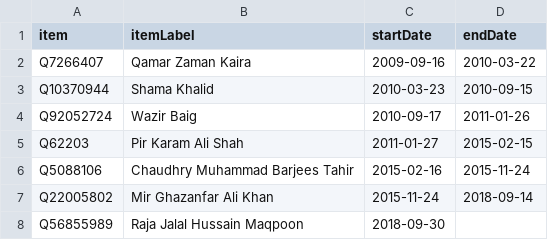
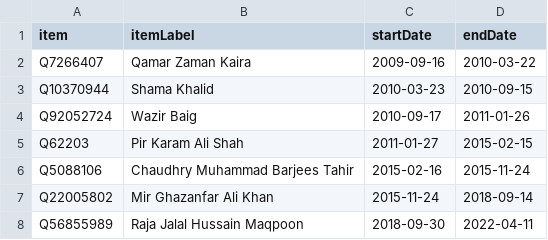
Before and after one commit to every-politician-scrapers/pakistan-ministers, a CSV file: sources/governor-gilgit-baltistan/scraped.csv, drawn as a sheet.

```diff
--- a/sources/governor-gilgit-baltistan/scraped.csv
+++ b/sources/governor-gilgit-baltistan/scraped.csv
@@ -7,2 +7,2 @@ Q5088106,Chaudhry Muhammad Barjees Tahir,2015-02-16,2015-11-24
 Q22005802,Mir Ghazanfar Ali Khan,2015-11-24,2018-09-14
-Q56855989,Raja Jalal Hussain Maqpoon,2018-09-30,
+Q56855989,Raja Jalal Hussain Maqpoon,2018-09-30,2022-04-11
```
Also changed, not shown: 2 other files.
